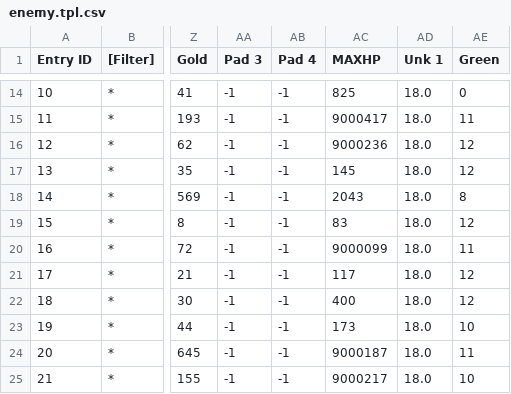
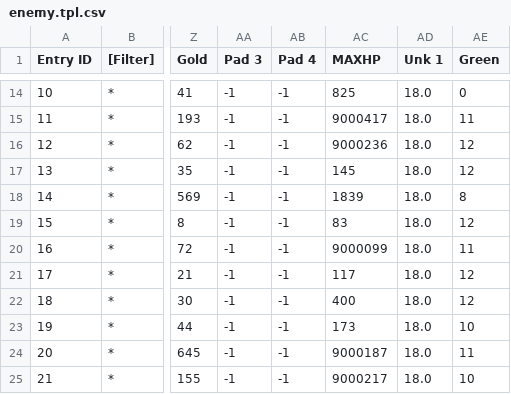
Before and after one commit to Taikocuya/SOALE, a CSV file: dist/enemy.tpl.csv, drawn as a sheet; only a part is shown, gaps mark what is left out; the diff names each change by its address in the sheet, - before the commit and + after, or states it on an @@ line.

```diff
--- a/dist/enemy.tpl.csv
+++ b/dist/enemy.tpl.csv
-AC18 (MAXHP): 2043
+AC18 (MAXHP): 1839
```
Also changed, not shown: dist/enemysupermove.tpl.csv, dist/enemytask.tpl.csv, 6 other files.
